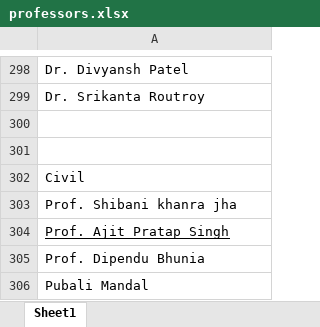
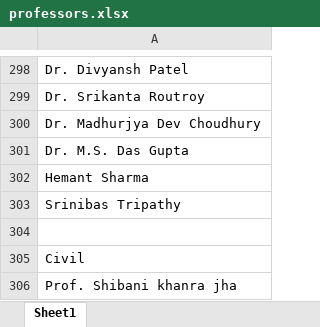
Before and after one commit to bits-sarc/tag-your-snap, an Excel workbook: server/scripts/professors.xlsx, sheet Sheet1, drawn as a sheet; only a part is shown, gaps mark what is left out; the shorter side is filled out with more unchanged rows; values as stored, in another font and other column widths than the file's, no borders; charts and pictures not drawn; the diff names each change by its address in the sheet, - before the commit and + after, or states it on an @@ line.

Commit message:
Add files via upload

```diff
--- a/server/scripts/professors.xlsx (sheet Sheet1)
+++ b/server/scripts/professors.xlsx (sheet Sheet1)
-A300: (empty)
+A300: Dr. Madhurjya Dev Choudhury
+row 301: Dr. M.S. Das Gupta
+row 302: Hemant Sharma
+row 303: Srinibas Tripathy
```
